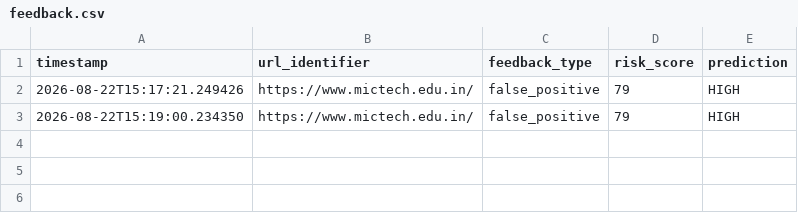
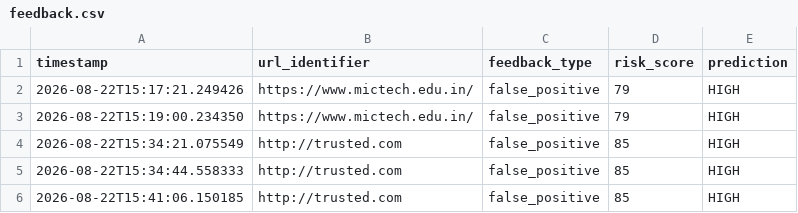
Before and after one commit to nagasainanduri/phishingDetector, a CSV file: data/feedback.csv, drawn as a sheet; the diff names each change by its address in the sheet, - before the commit and + after, or states it on an @@ line.

```diff
--- a/data/feedback.csv
+++ b/data/feedback.csv
+row 4: 2026-08-22T15:34:21.075549 | http://trusted.com | false_positive | 85 | HIGH
+row 5: 2026-08-22T15:34:44.558333 | http://trusted.com | false_positive | 85 | HIGH
+row 6: 2026-08-22T15:41:06.150185 | http://trusted.com | false_positive | 85 | HIGH
```
Also changed, not shown: 12 other files.
